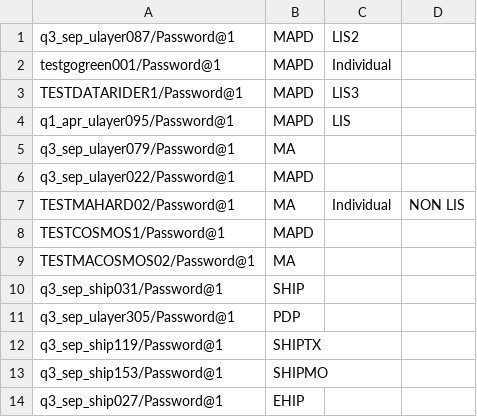
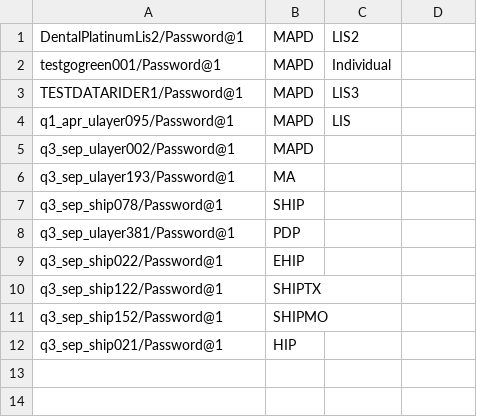
Before and after one commit to swati13oct/MnR, a CSV file: cukesatdd/src/main/resources/database/AMP-Member-Type.csv, drawn as a sheet; removed rows and columns are numbered as before the commit, all else as after; the diff names each change by its address in the sheet, - before the commit and + after, or states it on an @@ line.

Commit message:
F104838:US664161-AARP FED MAPD MEMBER Need Help Section

```diff
--- a/cukesatdd/src/main/resources/database/AMP-Member-Type.csv
+++ b/cukesatdd/src/main/resources/database/AMP-Member-Type.csv
-A1: q3_sep_ulayer087/Password@1
+A1: DentalPlatinumLis2/Password@1
-row 5: q3_sep_ulayer079/Password@1 | MA
-A5: q3_sep_ulayer022/Password@1
+A5: q3_sep_ulayer002/Password@1
-row 7: TESTMAHARD02/Password@1 | MA | Individual | NON LIS
-row 8: TESTCOSMOS1/Password@1 | MAPD
-A6: TESTMACOSMOS02/Password@1
+A6: q3_sep_ulayer193/Password@1
-A7: q3_sep_ship031/Password@1
+A7: q3_sep_ship078/Password@1
-A8: q3_sep_ulayer305/Password@1
+A8: q3_sep_ulayer381/Password@1
+row 9: q3_sep_ship022/Password@1 | EHIP
-A10: q3_sep_ship119/Password@1
+A10: q3_sep_ship122/Password@1
-A11: q3_sep_ship153/Password@1
+A11: q3_sep_ship152/Password@1
-A12: q3_sep_ship027/Password@1
+A12: q3_sep_ship021/Password@1
-B12: EHIP
+B12: HIP
```
Also changed, not shown: 4 other files.
